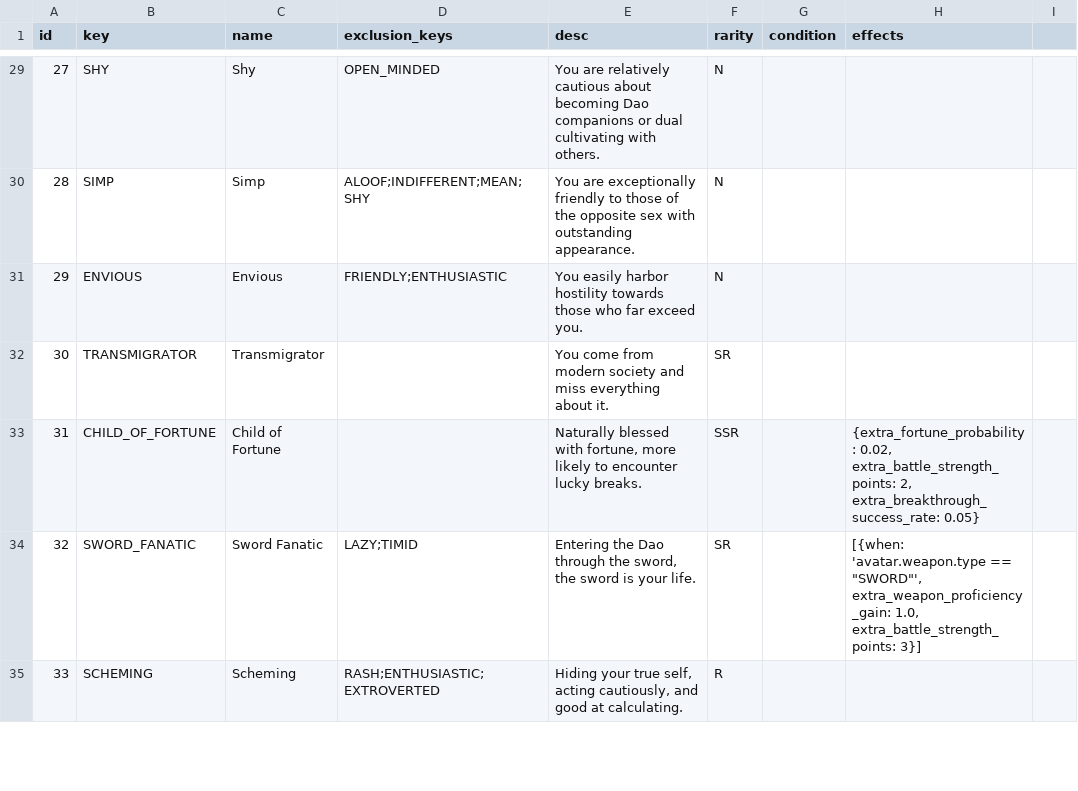
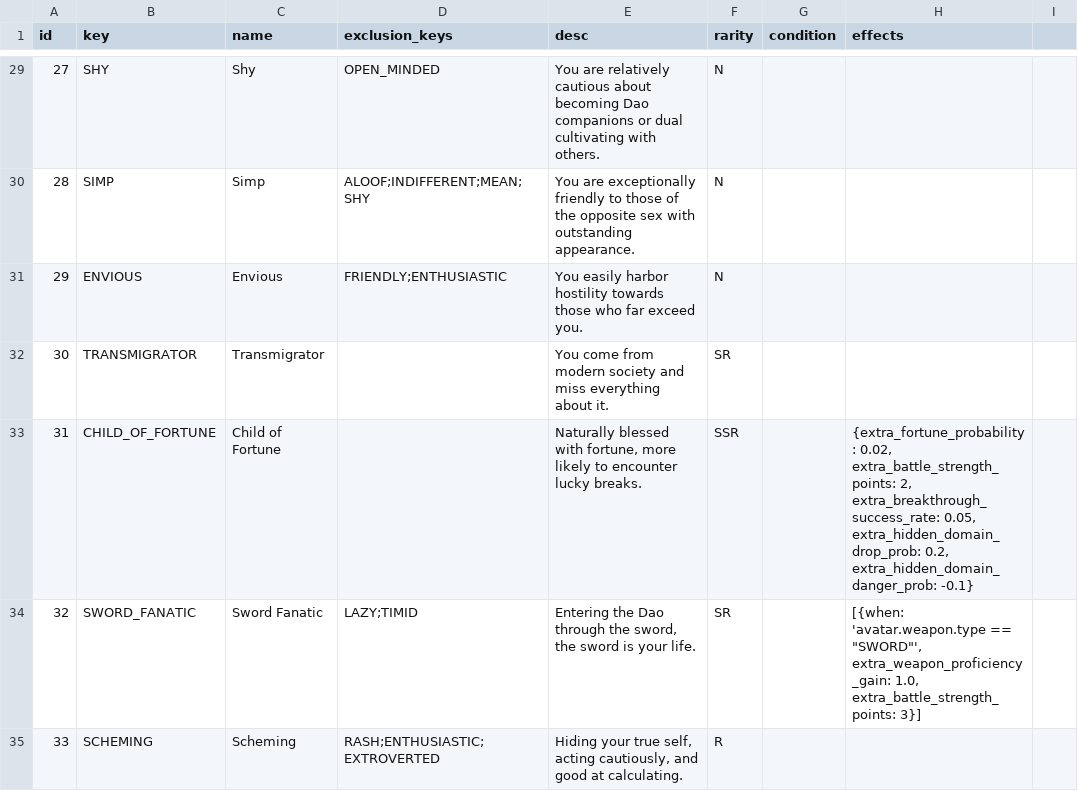
Before and after one commit to 4thfever/cultivation-world-simulator, a CSV file: static/locales/en-US/game_configs/persona.csv, drawn as a sheet; only a part is shown, gaps mark what is left out.

```diff
--- a/static/locales/en-US/game_configs/persona.csv
+++ b/static/locales/en-US/game_configs/persona.csv
@@ -32,3 +32,3 @@ id,key,name,exclusion_keys,desc,rarity,condition,effects
 30,TRANSMIGRATOR,Transmigrator,,"You come from modern society and miss everything about it.",SR,,
-31,CHILD_OF_FORTUNE,Child of Fortune,,"Naturally blessed with fortune, more likely to encounter lucky breaks.",SSR,,"{extra_fortune_probability: 0.02, extra_battle_strength_points: 2, extra_breakthrough_success_rate: 0.05}"
+31,CHILD_OF_FORTUNE,Child of Fortune,,"Naturally blessed with fortune, more likely to encounter lucky breaks.",SSR,,"{extra_fortune_probability: 0.02, extra_battle_strength_points: 2, extra_breakthrough_success_rate: 0.05, extra_hidden_domain_drop_prob: 0.2, extra_hidden_domain_danger_prob: -0.1}"
 32,SWORD_FANATIC,Sword Fanatic,LAZY;TIMID,"Entering the Dao through the sword, the sword is your life.",SR,,"[{when: 'avatar.weapon.type == ""SWORD""', extra_weapon_proficiency_gain: 1.0, extra_battle_strength_points: 3}]"
```
Also changed, not shown: static/locales/zh-CN/game_configs/persona.csv, 14 other files.
